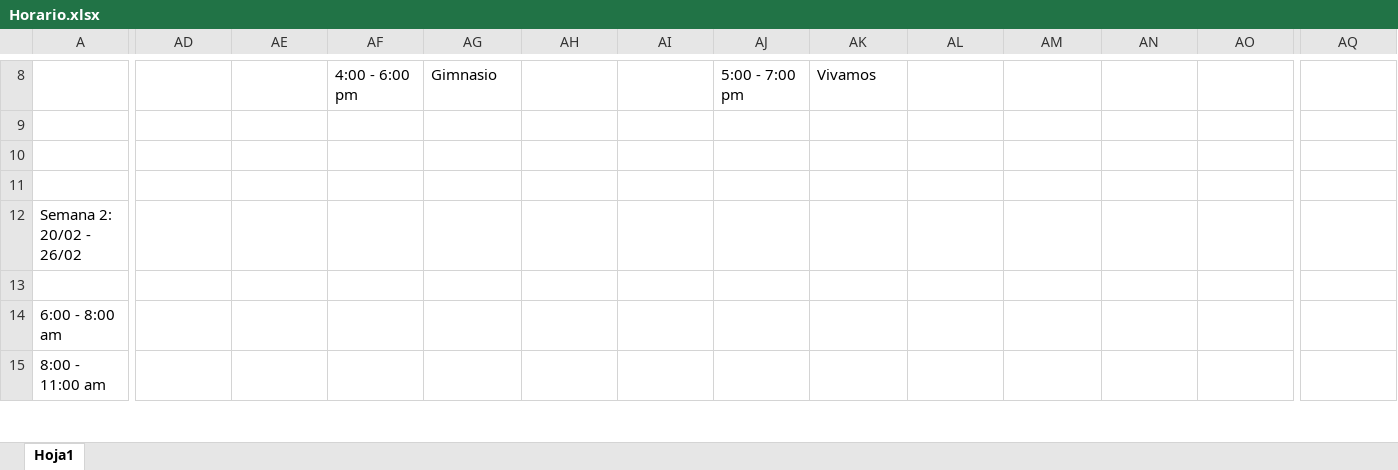
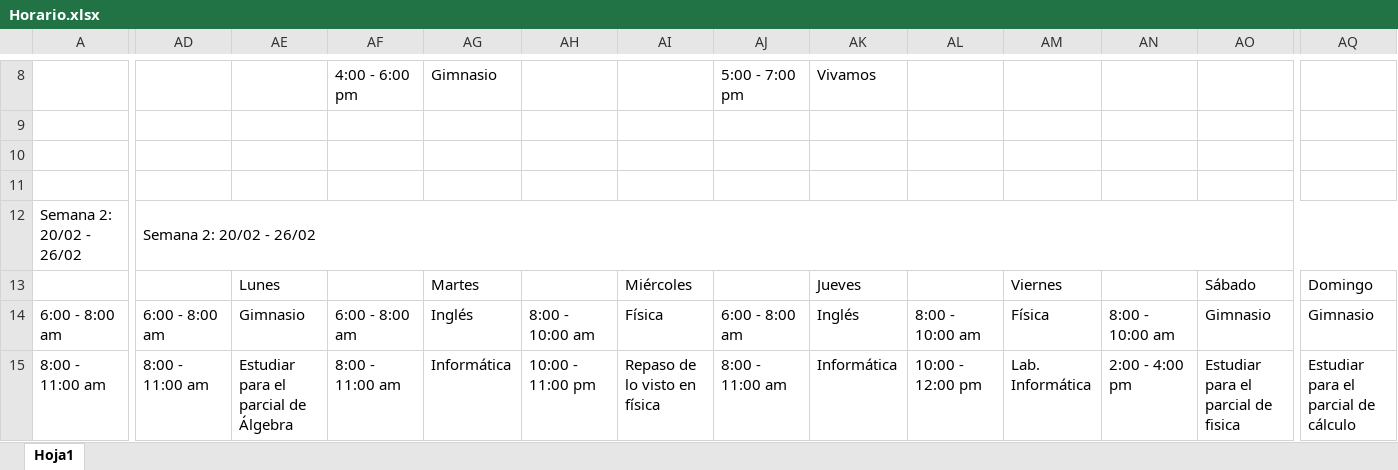
Before and after one commit to Ricardo-Portnoy/Me-programo, an Excel workbook: Horario.xlsx, sheet Hoja1, drawn as a sheet; only a part is shown, gaps mark what is left out; values as stored, in another font and other column widths than the file's, no cell formats; removed rows and columns are numbered as before the commit, all else as after; rows hold the shown columns only; the diff covers the shown part only; the diff names each change by its address in the sheet, - before the commit and + after, or states it on an @@ line.

Commit message:
Modificaciones semana 2

```diff
--- a/Horario.xlsx (sheet Hoja1)
+++ b/Horario.xlsx (sheet Hoja1)
-AD12: (empty)
+AD12: Semana 2: 20/02 - 26/02
+AD12:AQ12 merged
-row 13: (empty)
+row 13:  |  | Lunes |  | Martes |  | Miércoles |  | Jueves |  | Viernes |  | Sábado | Domingo
-AD14: (empty)
+AD14: 6:00 - 8:00 am
-AE14: (empty)
+AE14: Gimnasio
-AF14: (empty)
+AF14: 6:00 - 8:00 am
-AG14: (empty)
+AG14: Inglés
-AH14: (empty)
+AH14: 8:00 - 10:00 am
-AI14: (empty)
+AI14: Física
-AJ14: (empty)
+AJ14: 6:00 - 8:00 am
-AK14: (empty)
+AK14: Inglés
-AL14: (empty)
+AL14: 8:00 - 10:00 am
-AM14: (empty)
+AM14: Física
-AN14: (empty)
+AN14: 8:00 - 10:00 am
-AO14: (empty)
+AO14: Gimnasio
-AQ14: (empty)
+AQ14: Gimnasio
-AD15: (empty)
+AD15: 8:00 - 11:00 am
-AE15: (empty)
+AE15: Estudiar para el parcial de Álgebra
-AF15: (empty)
+AF15: 8:00 - 11:00 am
-AG15: (empty)
+AG15: Informática
-AH15: (empty)
+AH15: 10:00 - 11:00 pm
-AI15: (empty)
+AI15: Repaso de lo visto en física
-AJ15: (empty)
+AJ15: 8:00 - 11:00 am
-AK15: (empty)
+AK15: Informática
-AL15: (empty)
+AL15: 10:00 - 12:00 pm
-AM15: (empty)
+AM15: Lab. Informática
-AN15: (empty)
+AN15: 2:00 - 4:00 pm
-AO15: (empty)
+AO15: Estudiar para el parcial de fisica
-AQ15: (empty)
+AQ15: Estudiar para el parcial de cálculo
```
Also changed, not shown: 4 added rows, 3 removed rows, 79 edited cells and merged cells elsewhere in this sheet, cell formats.
